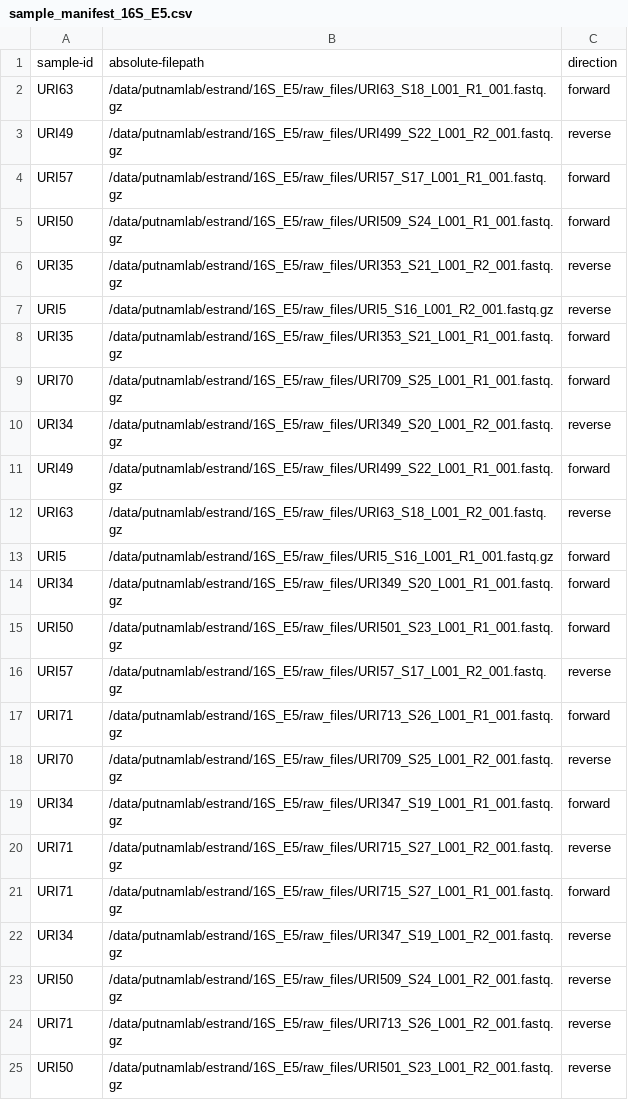
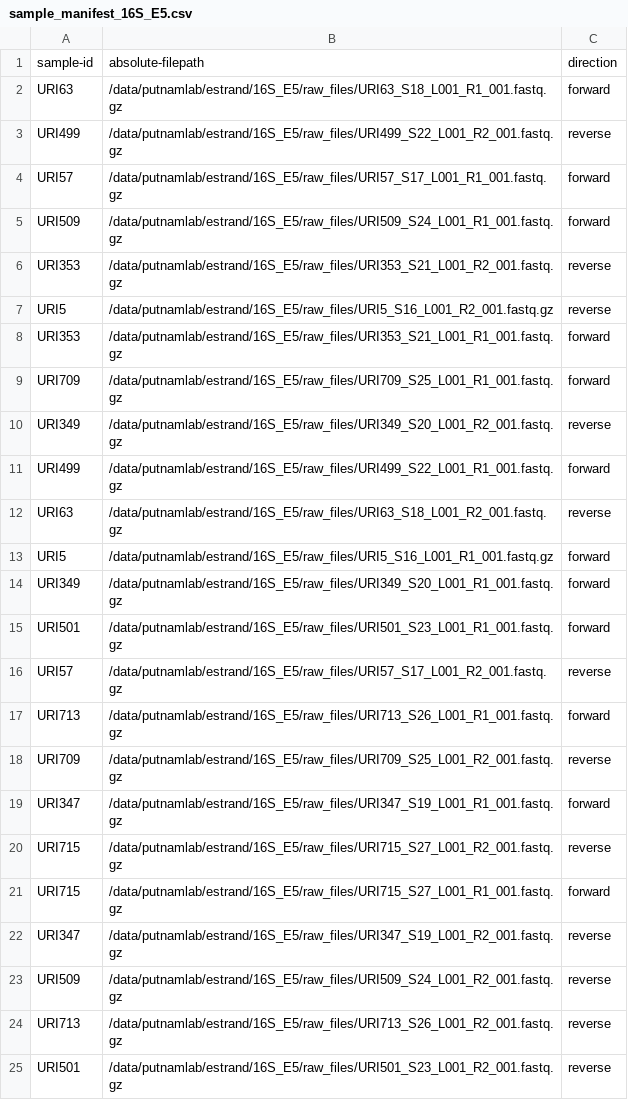
Before and after one commit to emmastrand/EmmaStrand_Notebook, a CSV file: 16S_E5/sample_manifest_16S_E5.csv, drawn as a sheet.

```diff
--- a/16S_E5/sample_manifest_16S_E5.csv
+++ b/16S_E5/sample_manifest_16S_E5.csv
@@ -2,24 +2,24 @@ sample-id,absolute-filepath,direction
 URI63,/data/putnamlab/estrand/16S_E5/raw_files/URI63_S18_L001_R1_001.fastq.gz,forward
-URI49,/data/putnamlab/estrand/16S_E5/raw_files/URI499_S22_L001_R2_001.fastq.gz,reverse
+URI499,/data/putnamlab/estrand/16S_E5/raw_files/URI499_S22_L001_R2_001.fastq.gz,reverse
 URI57,/data/putnamlab/estrand/16S_E5/raw_files/URI57_S17_L001_R1_001.fastq.gz,forward
-URI50,/data/putnamlab/estrand/16S_E5/raw_files/URI509_S24_L001_R1_001.fastq.gz,forward
-URI35,/data/putnamlab/estrand/16S_E5/raw_files/URI353_S21_L001_R2_001.fastq.gz,reverse
+URI509,/data/putnamlab/estrand/16S_E5/raw_files/URI509_S24_L001_R1_001.fastq.gz,forward
+URI353,/data/putnamlab/estrand/16S_E5/raw_files/URI353_S21_L001_R2_001.fastq.gz,reverse
 URI5,/data/putnamlab/estrand/16S_E5/raw_files/URI5_S16_L001_R2_001.fastq.gz,reverse
-URI35,/data/putnamlab/estrand/16S_E5/raw_files/URI353_S21_L001_R1_001.fastq.gz,forward
-URI70,/data/putnamlab/estrand/16S_E5/raw_files/URI709_S25_L001_R1_001.fastq.gz,forward
-URI34,/data/putnamlab/estrand/16S_E5/raw_files/URI349_S20_L001_R2_001.fastq.gz,reverse
-URI49,/data/putnamlab/estrand/16S_E5/raw_files/URI499_S22_L001_R1_001.fastq.gz,forward
+URI353,/data/putnamlab/estrand/16S_E5/raw_files/URI353_S21_L001_R1_001.fastq.gz,forward
+URI709,/data/putnamlab/estrand/16S_E5/raw_files/URI709_S25_L001_R1_001.fastq.gz,forward
+URI349,/data/putnamlab/estrand/16S_E5/raw_files/URI349_S20_L001_R2_001.fastq.gz,reverse
+URI499,/data/putnamlab/estrand/16S_E5/raw_files/URI499_S22_L001_R1_001.fastq.gz,forward
 URI63,/data/putnamlab/estrand/16S_E5/raw_files/URI63_S18_L001_R2_001.fastq.gz,reverse
 URI5,/data/putnamlab/estrand/16S_E5/raw_files/URI5_S16_L001_R1_001.fastq.gz,forward
-URI34,/data/putnamlab/estrand/16S_E5/raw_files/URI349_S20_L001_R1_001.fastq.gz,forward
-URI50,/data/putnamlab/estrand/16S_E5/raw_files/URI501_S23_L001_R1_001.fastq.gz,forward
+URI349,/data/putnamlab/estrand/16S_E5/raw_files/URI349_S20_L001_R1_001.fastq.gz,forward
+URI501,/data/putnamlab/estrand/16S_E5/raw_files/URI501_S23_L001_R1_001.fastq.gz,forward
 URI57,/data/putnamlab/estrand/16S_E5/raw_files/URI57_S17_L001_R2_001.fastq.gz,reverse
-URI71,/data/putnamlab/estrand/16S_E5/raw_files/URI713_S26_L001_R1_001.fastq.gz,forward
-URI70,/data/putnamlab/estrand/16S_E5/raw_files/URI709_S25_L001_R2_001.fastq.gz,reverse
-URI34,/data/putnamlab/estrand/16S_E5/raw_files/URI347_S19_L001_R1_001.fastq.gz,forward
-URI71,/data/putnamlab/estrand/16S_E5/raw_files/URI715_S27_L001_R2_001.fastq.gz,reverse
-URI71,/data/putnamlab/estrand/16S_E5/raw_files/URI715_S27_L001_R1_001.fastq.gz,forward
-URI34,/data/putnamlab/estrand/16S_E5/raw_files/URI347_S19_L001_R2_001.fastq.gz,reverse
-URI50,/data/putnamlab/estrand/16S_E5/raw_files/URI509_S24_L001_R2_001.fastq.gz,reverse
-URI71,/data/putnamlab/estrand/16S_E5/raw_files/URI713_S26_L001_R2_001.fastq.gz,reverse
-URI50,/data/putnamlab/estrand/16S_E5/raw_files/URI501_S23_L001_R2_001.fastq.gz,reverse
+URI713,/data/putnamlab/estrand/16S_E5/raw_files/URI713_S26_L001_R1_001.fastq.gz,forward
+URI709,/data/putnamlab/estrand/16S_E5/raw_files/URI709_S25_L001_R2_001.fastq.gz,reverse
+URI347,/data/putnamlab/estrand/16S_E5/raw_files/URI347_S19_L001_R1_001.fastq.gz,forward
+URI715,/data/putnamlab/estrand/16S_E5/raw_files/URI715_S27_L001_R2_001.fastq.gz,reverse
+URI715,/data/putnamlab/estrand/16S_E5/raw_files/URI715_S27_L001_R1_001.fastq.gz,forward
+URI347,/data/putnamlab/estrand/16S_E5/raw_files/URI347_S19_L001_R2_001.fastq.gz,reverse
+URI509,/data/putnamlab/estrand/16S_E5/raw_files/URI509_S24_L001_R2_001.fastq.gz,reverse
+URI713,/data/putnamlab/estrand/16S_E5/raw_files/URI713_S26_L001_R2_001.fastq.gz,reverse
+URI501,/data/putnamlab/estrand/16S_E5/raw_files/URI501_S23_L001_R2_001.fastq.gz,reverse
```
Also changed, not shown: 8 other files.
